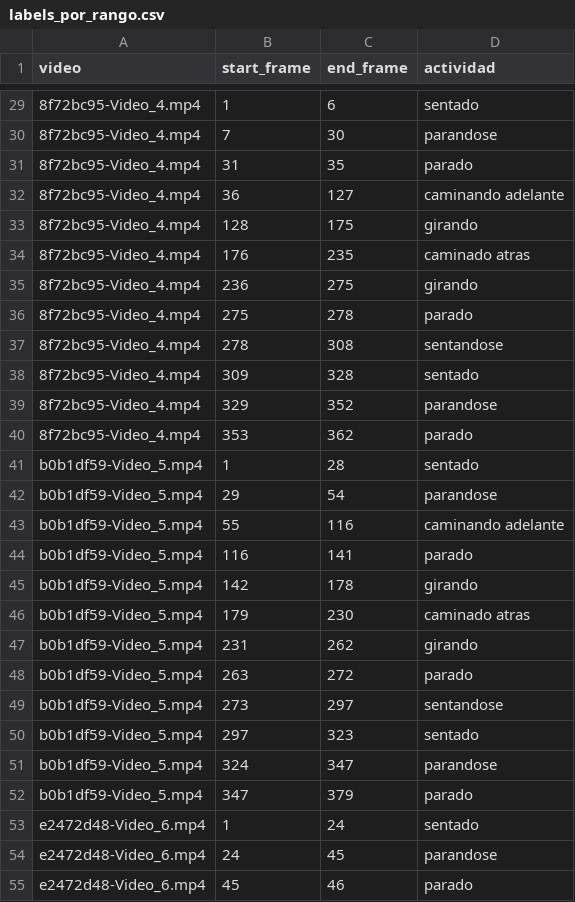
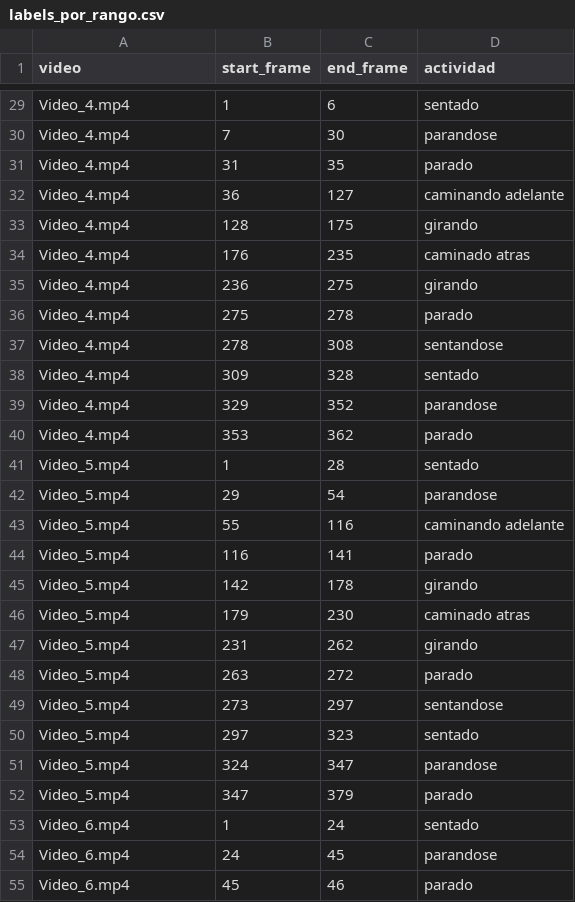
Before and after one commit to RonyOz/video-annotation-system, a CSV file: results/labels_por_rango.csv, drawn as a sheet; only a part is shown, gaps mark what is left out; the diff covers the shown part only; the diff names each change by its address in the sheet, - before the commit and + after, or states it on an @@ line.

Commit message:
Add labels in CSV file to remove video IDs, standardizing format for easier processing

```diff
--- a/results/labels_por_rango.csv
+++ b/results/labels_por_rango.csv
-A29:A40 (video): 8f72bc95-Video_4.mp4
+A29:A40 (video): Video_4.mp4
-A41:A52 (video): b0b1df59-Video_5.mp4
+A41:A52 (video): Video_5.mp4
-A53:A55 (video): e2472d48-Video_6.mp4
+A53:A55 (video): Video_6.mp4
```
Also changed, not shown: 99 edited cells elsewhere in this file, 1 other file.
